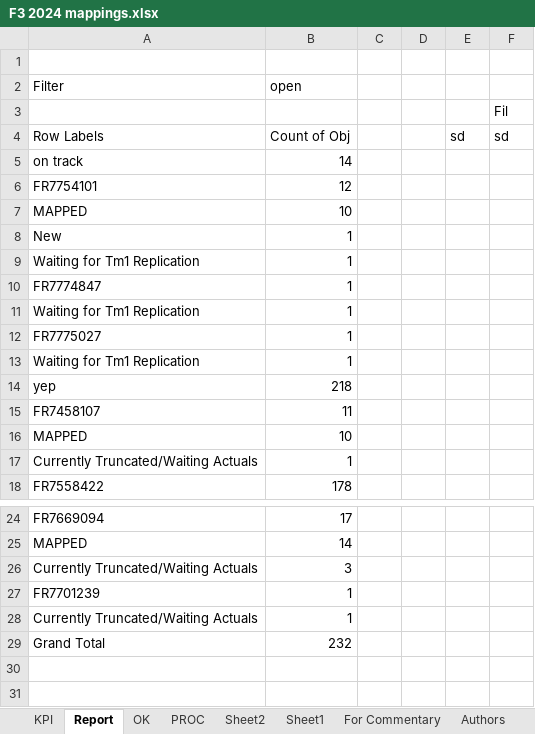
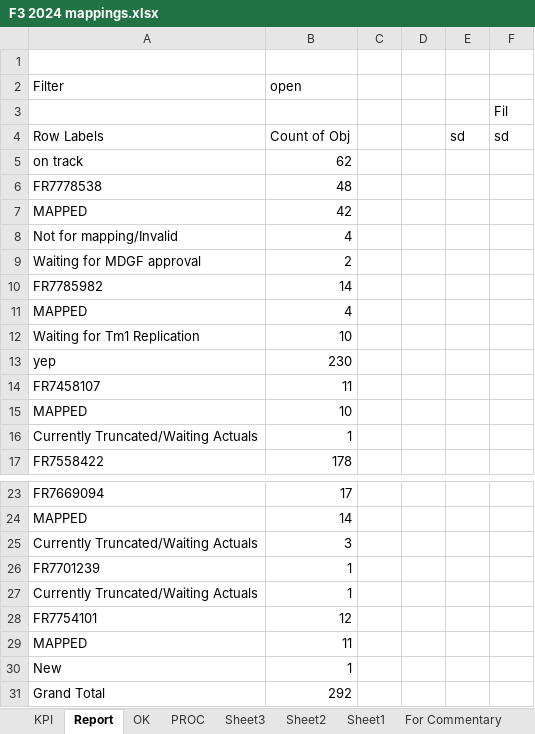
Before and after one commit to violencepierre/GCOH-Tickets-for-Processing, an Excel workbook: F3 2024 mappings.xlsx, sheet Report, drawn as a sheet; only a part is shown, gaps mark what is left out; values as stored, in another font and other column widths than the file's, no borders; conditional formats not drawn; removed rows and columns are numbered as before the commit, all else as after; the diff names each change by its address in the sheet, - before the commit and + after, or states it on an @@ line.

```diff
--- a/F3 2024 mappings.xlsx (sheet Report)
+++ b/F3 2024 mappings.xlsx (sheet Report)
+sheet tab: Sheet3
-B5 (open): 14
+B5 (open): 62
+row 6: FR7778538 | 48
-B7 (open): 10
+B7 (open): 42
-row 9: Waiting for Tm1 Replication | 1
-row 10: FR7774847 | 1
-row 11: Waiting for Tm1 Replication | 1
-row 12: FR7775027 | 1
+row 8: Not for mapping/Invalid | 4
+row 9: Waiting for MDGF approval | 2
+row 10: FR7785982 | 14
+row 11: MAPPED | 4
-B12 (open): 1
+B12 (open): 10
-B13 (open): 218
+B13 (open): 230
@@ row 6 moved to row 28: FR7754101 @@
+row 29: MAPPED | 11
@@ row 8 moved to row 30: New @@
-B31 (open): 232
+B31 (open): 292
```
Also changed, not shown: sheet PROC, sheet KPI, sheet OK, hidden cells, Inputs/PyDump.xlsx, 1 other file.
